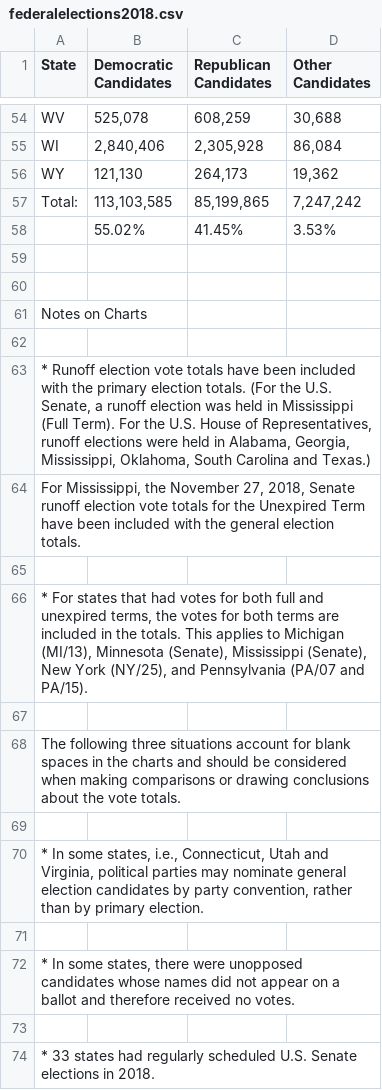
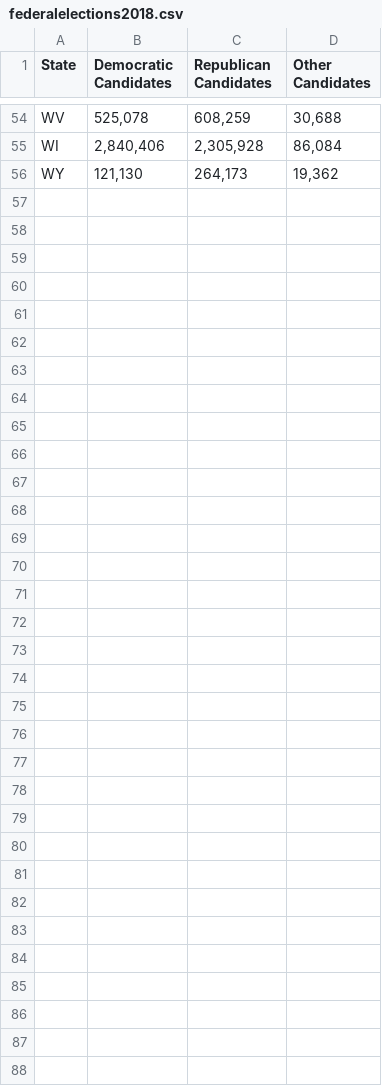
Before and after one commit to alex-keigley/Investigating-SVI-and-Heart-Related-Deaths, a CSV file: data/state-voter-data/federalelections2018.csv, drawn as a sheet; only a part is shown, gaps mark what is left out.

Commit message:
implemented voting data

```diff
--- a/data/state-voter-data/federalelections2018.csv
+++ b/data/state-voter-data/federalelections2018.csv
@@ -56,19 +56 @@ WI,"2,840,406","2,305,928","86,084",,,,,
 WY,"121,130","264,173","19,362",,,,,
-Total:   ,"113,103,585","85,199,865","7,247,242",,,,,
-,55.02%,41.45%,3.53%,,,,,
-,,,,,,,,
-,,,,,,,,
-Notes on Charts,,,,,,,,
-,,,,,,,,
-"*  Runoff election vote totals have been included with the primary election totals.  (For the U.S. Senate, a runoff election was held in Mississippi (Full Term).  For the U.S. House of Representatives, runoff elections were held in Alabama, Georgia, Mississippi, Oklahoma, South Carolina and Texas.)",,,,,,,,
-"    For Mississippi, the November 27, 2018, Senate runoff election vote totals for the Unexpired Term have been included with the general election totals.",,,,,,,,
-,,,,,,,,
-"*  For states that had votes for both full and unexpired terms, the votes for both terms are included in the totals.  This applies to Michigan (MI/13), Minnesota (Senate), Mississippi (Senate), New York (NY/25), and Pennsylvania (PA/07 and PA/15).",,,,,,,,
-,,,,,,,,
-The following three situations account for blank spaces in the charts and should be considered when making comparisons or drawing conclusions about the vote totals.,,,,,,,,
-,,,,,,,,
-"*  In some states, i.e., Connecticut, Utah and Virginia, political parties may nominate general election candidates by party convention, rather than by primary election.",,,,,,,,
-,,,,,,,,
-"*  In some states, there were unopposed candidates whose names did not appear on a ballot and therefore received no votes.",,,,,,,,
-,,,,,,,,
-*  33 states had regularly scheduled U.S. Senate elections in 2018.,,,,,,,,
```
Also changed, not shown: data/state-voter-data/federalelections2014.csv, data/state-voter-data/federalelections2016.csv, 6 other files.
